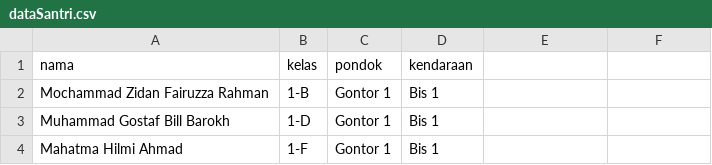
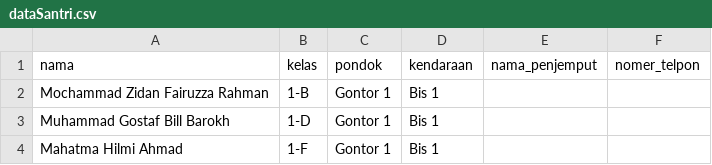
Before and after one commit to MasYaaz/monitoring-perpulangan, a CSV file: public/data/dataSantri.csv, drawn as a sheet; only a part is shown; the diff names each change by its address in the sheet, - before the commit and + after, or states it on an @@ line.

```diff
--- a/public/data/dataSantri.csv
+++ b/public/data/dataSantri.csv
-E1: (empty)
+E1: nama_penjemput
-F1: (empty)
+F1: nomer_telpon
```
Also changed, not shown: 2 other files.
